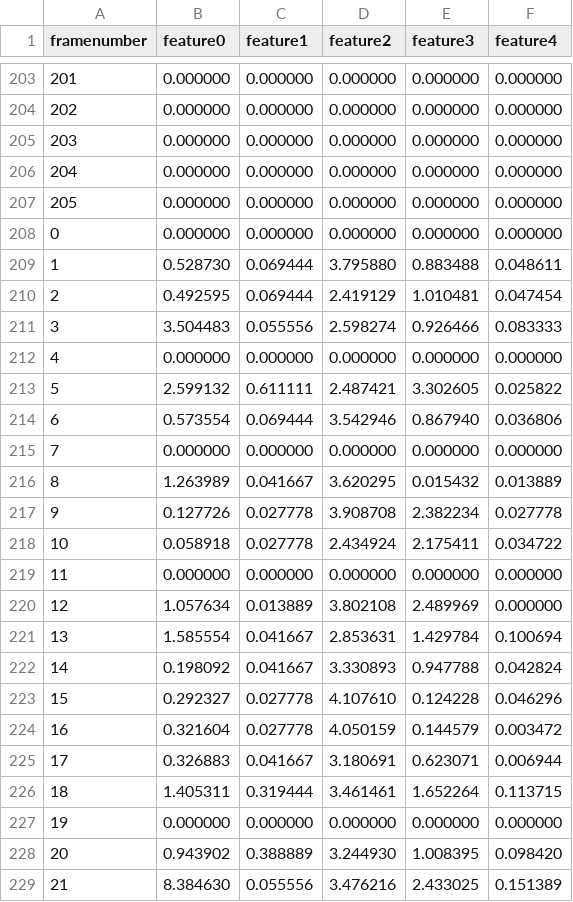
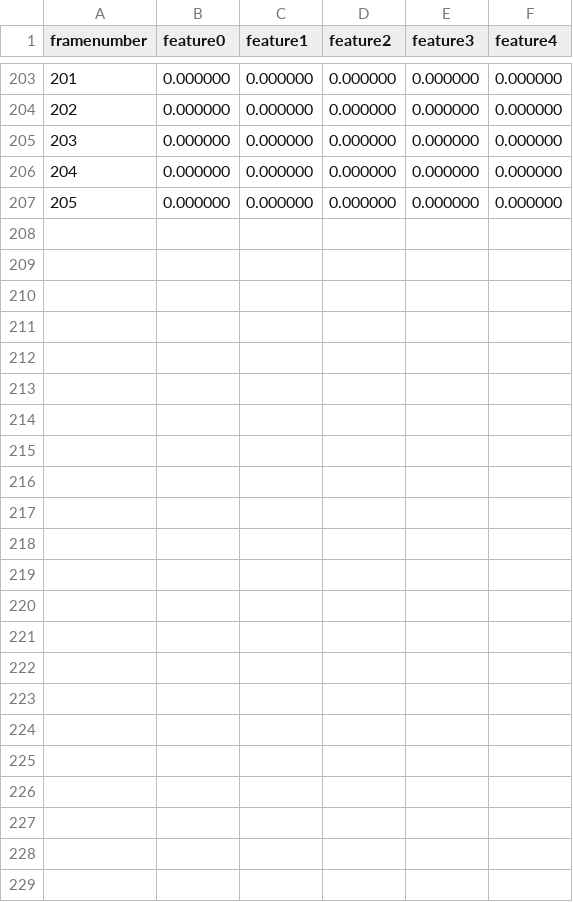
Before and after one commit to chritie/esa_ml_data, a CSV file: data/featureLineFreezeLuma.csv, drawn as a sheet; only a part is shown, gaps mark what is left out.

Commit message:
removed new test data

```diff
--- a/data/featureLineFreezeLuma.csv
+++ b/data/featureLineFreezeLuma.csv
@@ -207,23 +207 @@ framenumber,feature0,feature1,feature2,feature3,feature4
 205,0.000000,0.000000,0.000000,0.000000,0.000000
-0,0.000000,0.000000,0.000000,0.000000,0.000000
-1,0.528730,0.069444,3.795880,0.883488,0.048611
-2,0.492595,0.069444,2.419129,1.010481,0.047454
-3,3.504483,0.055556,2.598274,0.926466,0.083333
-4,0.000000,0.000000,0.000000,0.000000,0.000000
-5,2.599132,0.611111,2.487421,3.302605,0.025822
-6,0.573554,0.069444,3.542946,0.867940,0.036806
-7,0.000000,0.000000,0.000000,0.000000,0.000000
-8,1.263989,0.041667,3.620295,0.015432,0.013889
-9,0.127726,0.027778,3.908708,2.382234,0.027778
-10,0.058918,0.027778,2.434924,2.175411,0.034722
-11,0.000000,0.000000,0.000000,0.000000,0.000000
-12,1.057634,0.013889,3.802108,2.489969,0.000000
-13,1.585554,0.041667,2.853631,1.429784,0.100694
-14,0.198092,0.041667,3.330893,0.947788,0.042824
-15,0.292327,0.027778,4.107610,0.124228,0.046296
-16,0.321604,0.027778,4.050159,0.144579,0.003472
-17,0.326883,0.041667,3.180691,0.623071,0.006944
-18,1.405311,0.319444,3.461461,1.652264,0.113715
-19,0.000000,0.000000,0.000000,0.000000,0.000000
-20,0.943902,0.388889,3.244930,1.008395,0.098420
-21,8.384630,0.055556,3.476216,2.433025,0.151389
```
Also changed, not shown: data/resultLineFreezeLuma.csv.
